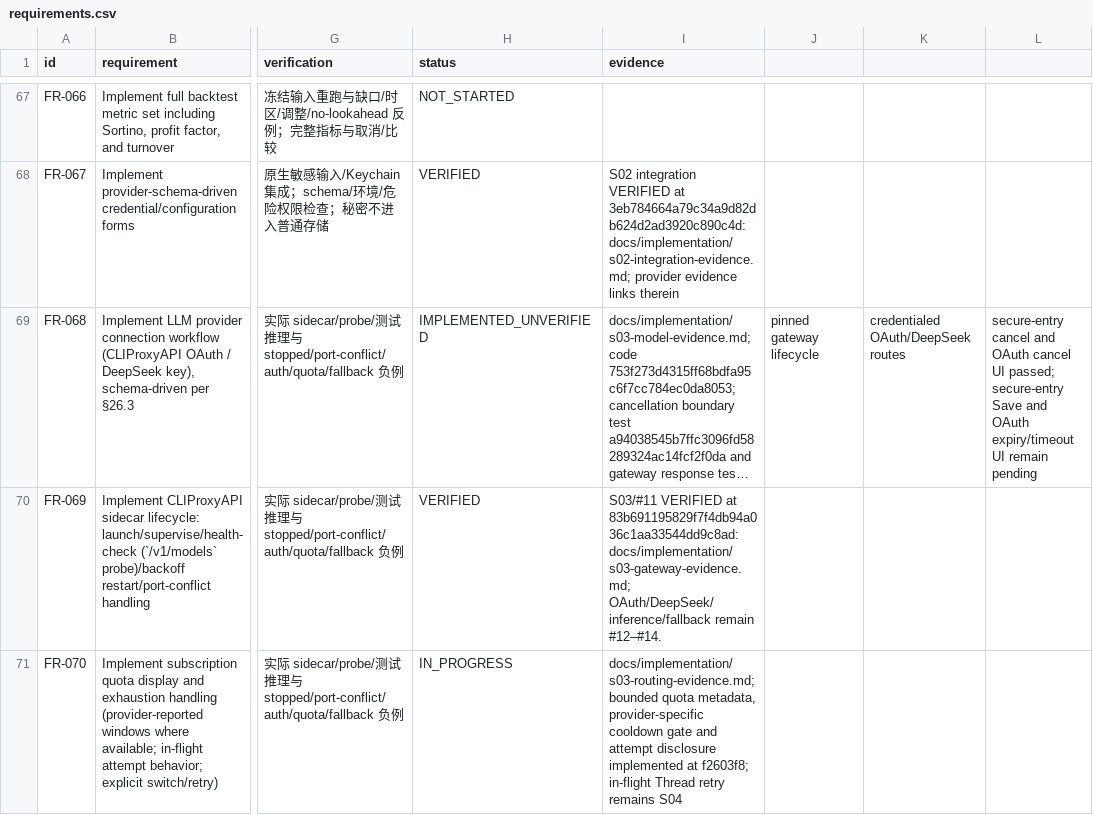
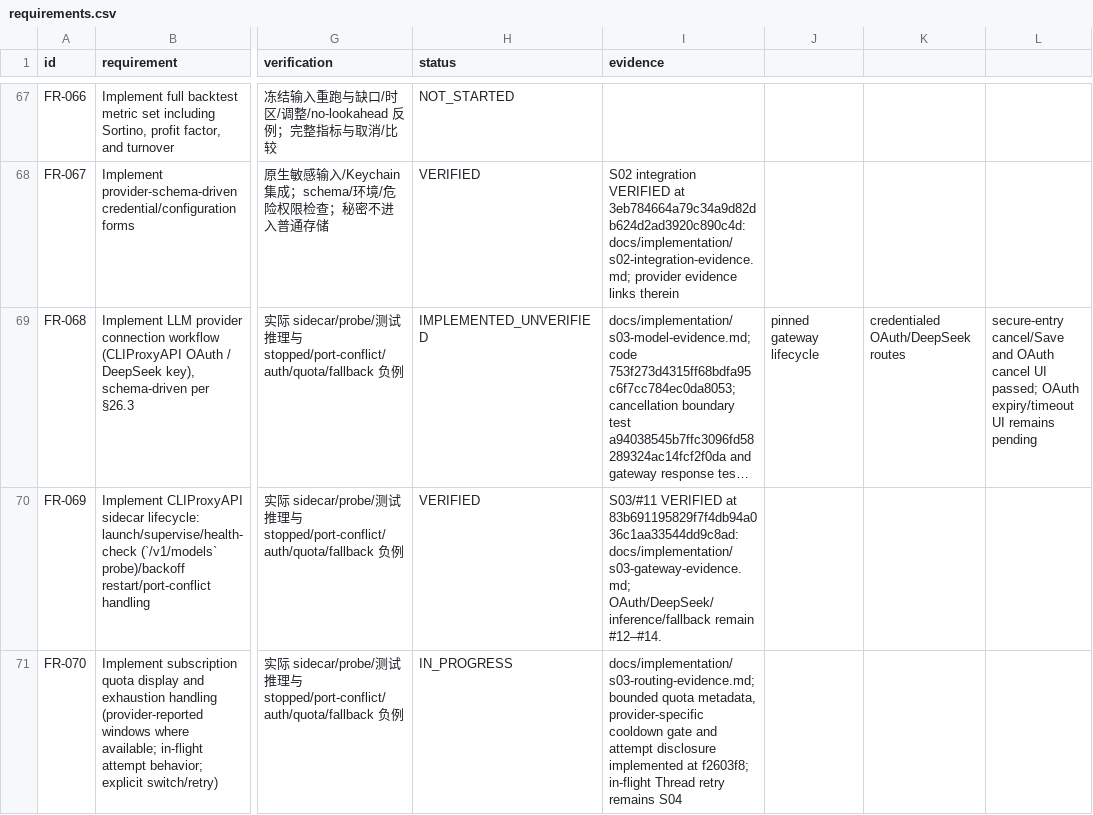
Before and after one commit to kaiqiangh/tradex, a CSV file: docs/implementation/requirements.csv, drawn as a sheet; only a part is shown, gaps mark what is left out; long unchanged cells end in …; the diff covers the shown part only; the diff names each change by its address in the sheet, - before the commit and + after, or states it on an @@ line.

```diff
--- a/docs/implementation/requirements.csv
+++ b/docs/implementation/requirements.csv
-L69: secure-entry cancel and OAuth cancel UI passed; secure-entry Save and OAuth expiry/timeout UI remain pending
+L69: secure-entry cancel/Save and OAuth cancel UI passed; OAuth expiry/timeout UI remains pending
```
Also changed, not shown: 1 edited cell elsewhere in this file, docs/implementation/surfaces.csv, 6 other files.
